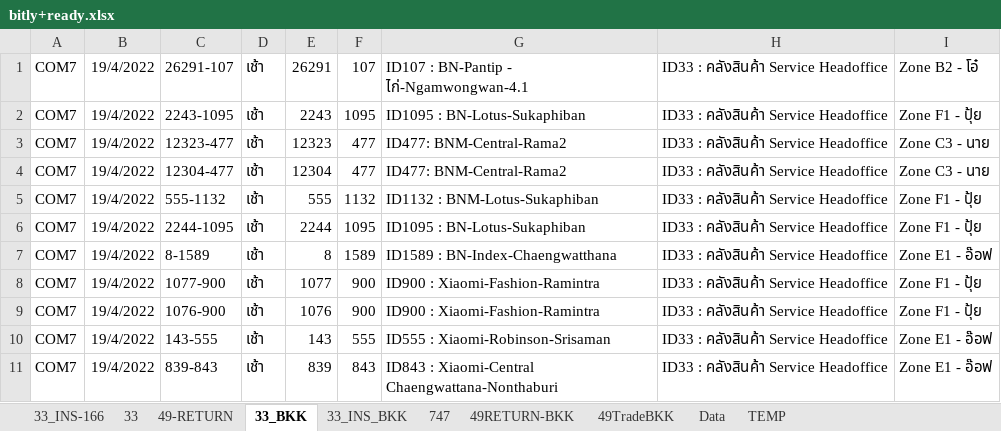
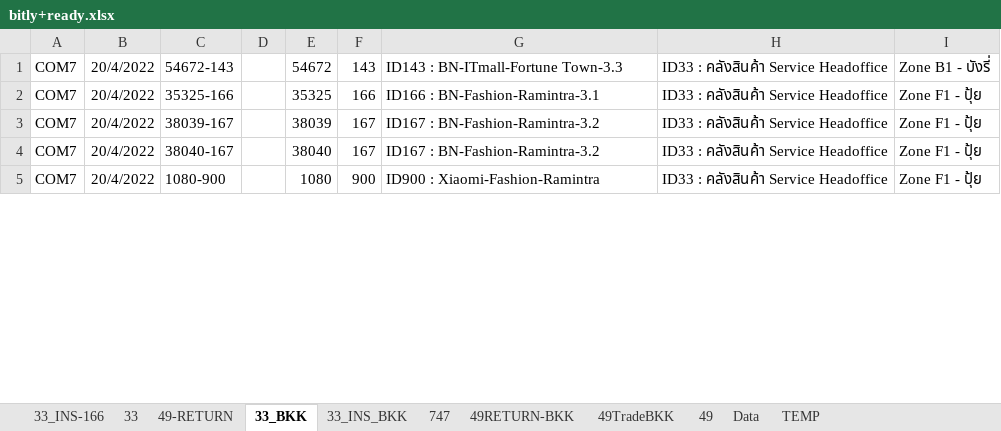
Before and after one commit to famasf1/my-work-python-script, an Excel workbook: bitly+ready.xlsx, sheet 33_BKK, drawn as a sheet; only a part is shown; values as stored, in another font and other column widths than the file's, no borders; removed rows and columns are numbered as before the commit, all else as after; the diff covers the shown part only; the diff names each change by its address in the sheet, - before the commit and + after, or states it on an @@ line.

```diff
--- a/bitly+ready.xlsx (sheet 33_BKK)
+++ b/bitly+ready.xlsx (sheet 33_BKK)
+sheet tab: 49
-row 1: COM7 | 19/4/2022 | 26291-107 | เช้า | 26291 | 107 | ID107 : BN-Pantip - ไก่-Ngamwongwan-4.1 | ID33 : คลังสินค้า Service Headoffice | Zone B2 - โอ๋
-row 2: COM7 | 19/4/2022 | 2243-1095 | เช้า | 2243 | 1095 | ID1095 : BN-Lotus-Sukaphiban | ID33 : คลังสินค้า Service Headoffice | Zone F1 - ปุ้ย
-row 3: COM7 | 19/4/2022 | 12323-477 | เช้า | 12323 | 477 | ID477: BNM-Central-Rama2 | ID33 : คลังสินค้า Service Headoffice | Zone C3 - นาย
-B1:B3: 19/4/2022
+B1:B3: 20/4/2022
-C1: 12304-477
+C1: 54672-143
-D1:D3: เช้า
+D1:D3: (empty)
-E1: 12304
+E1: 54672
-F1: 477
+F1: 143
-G1: ID477: BNM-Central-Rama2
+G1: ID143 : BN-ITmall-Fortune Town-3.3
-I1: Zone C3 - นาย
+I1: Zone B1 - บังรี่
-C2: 555-1132
+C2: 35325-166
-E2: 555
+E2: 35325
-F2: 1132
+F2: 166
-G2: ID1132 : BNM-Lotus-Sukaphiban
+G2: ID166 : BN-Fashion-Ramintra-3.1
-C3: 2244-1095
+C3: 38039-167
-E3: 2244
+E3: 38039
-F3: 1095
+F3: 167
-G3: ID1095 : BN-Lotus-Sukaphiban
+G3: ID167 : BN-Fashion-Ramintra-3.2
-row 7: COM7 | 19/4/2022 | 8-1589 | เช้า | 8 | 1589 | ID1589 : BN-Index-Chaengwatthana | ID33 : คลังสินค้า Service Headoffice | Zone E1 - อ๊อฟ
-B4:B5: 19/4/2022
+B4:B5: 20/4/2022
-C4: 1077-900
+C4: 38040-167
-D4:D5: เช้า
+D4:D5: (empty)
-E4: 1077
+E4: 38040
-F4: 900
+F4: 167
-G4: ID900 : Xiaomi-Fashion-Ramintra
+G4: ID167 : BN-Fashion-Ramintra-3.2
-C5: 1076-900
+C5: 1080-900
-E5: 1076
+E5: 1080
-row 10: COM7 | 19/4/2022 | 143-555 | เช้า | 143 | 555 | ID555 : Xiaomi-Robinson-Srisaman | ID33 : คลังสินค้า Service Headoffice | Zone E1 - อ๊อฟ
-row 11: COM7 | 19/4/2022 | 839-843 | เช้า | 839 | 843 | ID843 : Xiaomi-Central Chaengwattana-Nonthaburi | ID33 : คลังสินค้า Service Headoffice | Zone E1 - อ๊อฟ
```
Also changed, not shown: 14 removed rows and 40 edited cells elsewhere in this sheet, sheet 33_INS-166, sheet 33_INS_BKK, sheet 33, sheet 49TradeBKK, sheet 49-RETURN, 3 other files.
